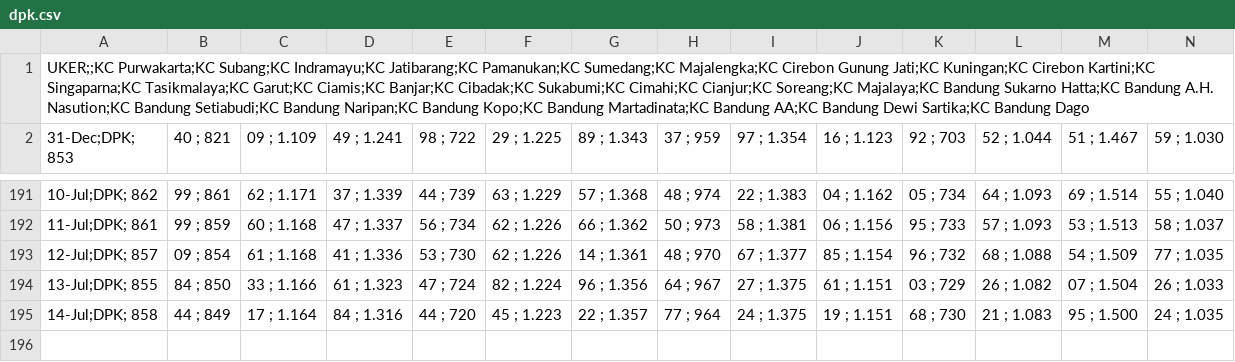
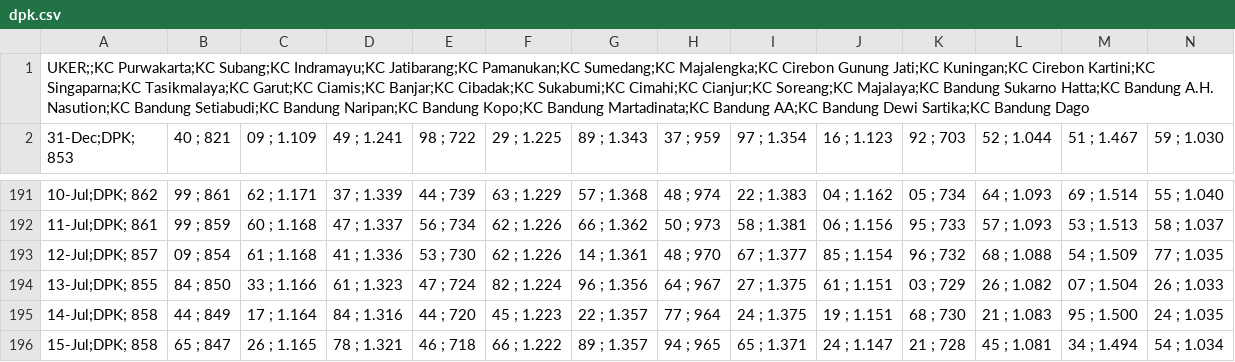
Before and after one commit to alganii14/grafik, a CSV file: csv mikro/dpk.csv, drawn as a sheet; only a part is shown, gaps mark what is left out; rows hold the shown columns only; the diff names each change by its address in the sheet, - before the commit and + after, or states it on an @@ line.

Commit message:
Update csv kcp, konsol, mikro, ritel untuk tanggal 15 Juli

```diff
--- a/csv mikro/dpk.csv
+++ b/csv mikro/dpk.csv
+row 196: 15-Jul;DPK; 858 | 65 ; 847 | 26 ; 1.165 | 78 ; 1.321 | 46 ; 718 | 66 ; 1.222 | 89 ; 1.357 | 94 ; 965 | 65 ; 1.371 | 24 ; 1.147 | 21 ; 728 | 45 ; 1.081 | 34 ; 1.494 | 54 ; 1.034
```
Also changed, not shown: csv kcp/casa.csv, csv kcp/dpk.csv, 17 other files.
